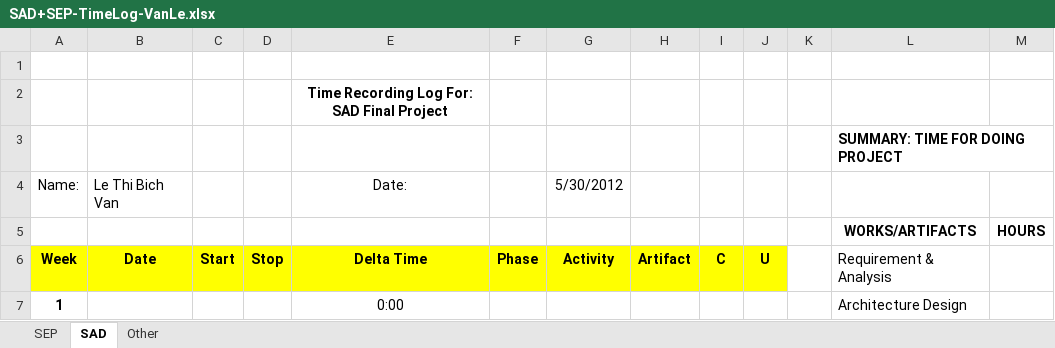
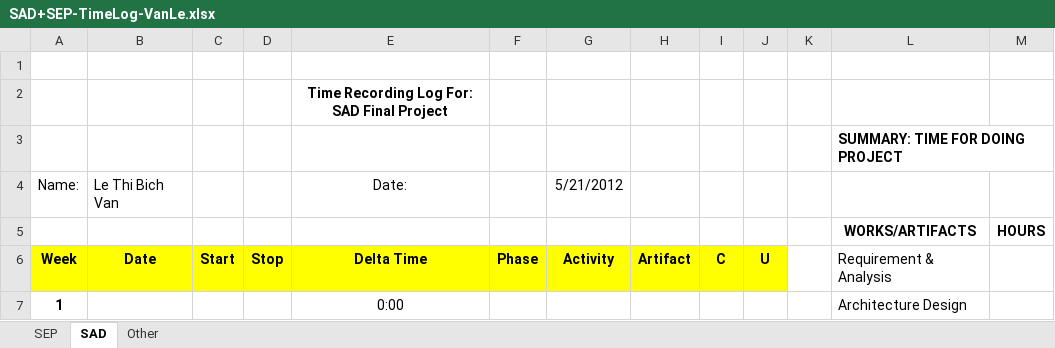
Before and after one commit to T138384/vlu-k15t1-team11, an Excel workbook: Time Log for SAD + SEP/SAD+SEP-TimeLog-VanLe.xlsx, sheet SAD, drawn as a sheet; only a part is shown; values as stored, in another font and other column widths than the file's, no borders; the diff names each change by its address in the sheet, - before the commit and + after, or states it on an @@ line.

```diff
--- a/Time Log for SAD + SEP/SAD+SEP-TimeLog-VanLe.xlsx (sheet SAD)
+++ b/Time Log for SAD + SEP/SAD+SEP-TimeLog-VanLe.xlsx (sheet SAD)
-G4: 5/30/2012
+G4: 5/21/2012
```
Also changed, not shown: sheet SEP.
